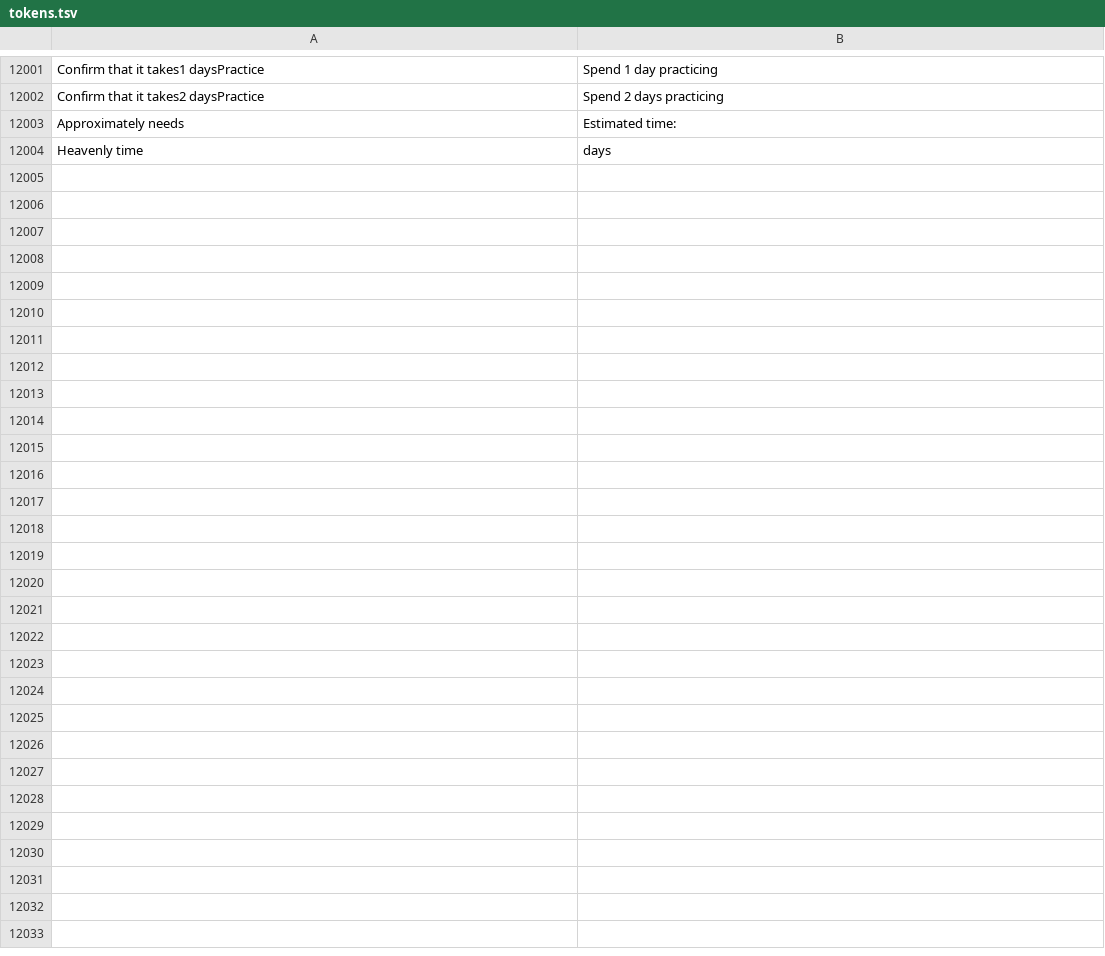
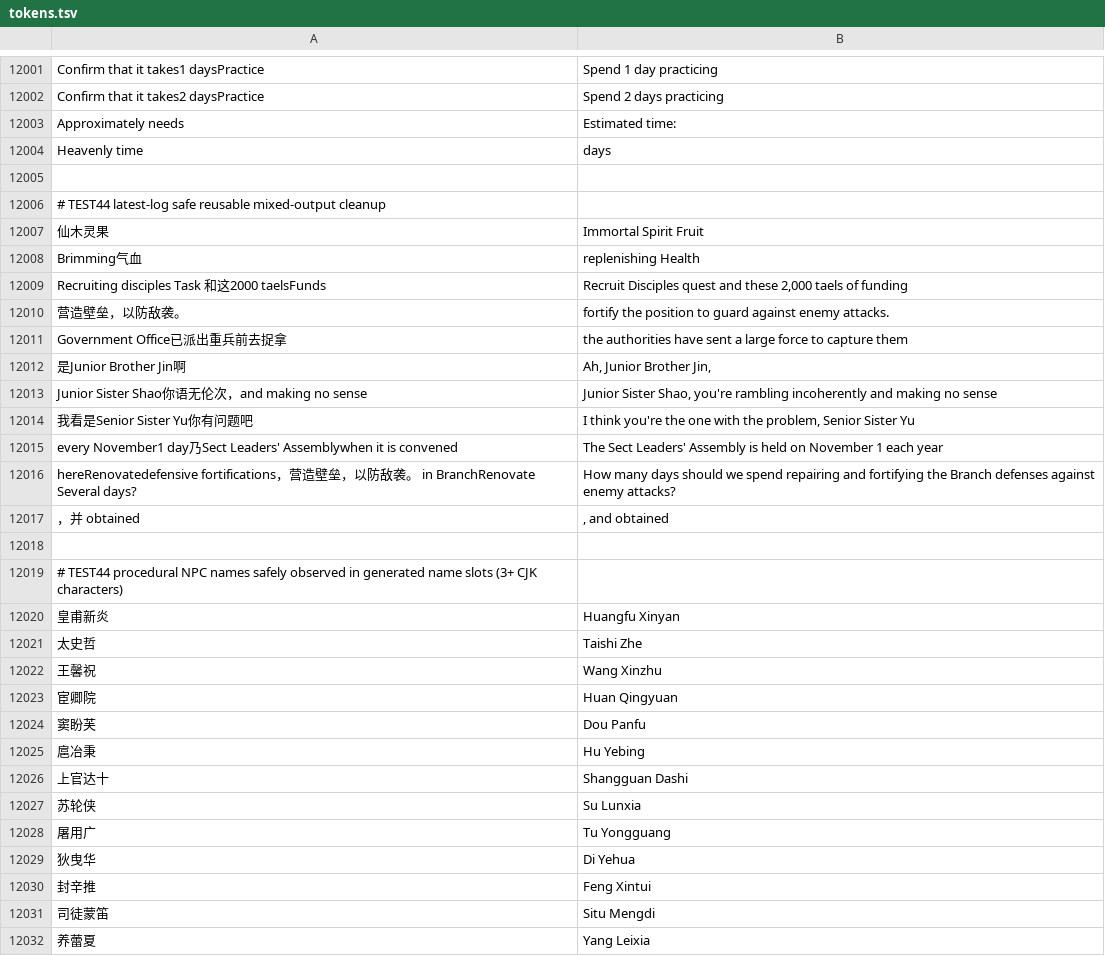
Before and after one commit to geRND90/LongYin-English, a TSV file: UserData/LongYinEnglish/tokens.tsv, drawn as a sheet; only a part is shown, gaps mark what is left out; the diff names each change by its address in the sheet, - before the commit and + after, or states it on an @@ line.

```diff
--- a/UserData/LongYinEnglish/tokens.tsv
+++ b/UserData/LongYinEnglish/tokens.tsv
+row 12005: (empty)
+row 12006: # TEST44 latest-log safe reusable mixed-output cleanup
+row 12007: 仙木灵果 | Immortal Spirit Fruit
+row 12008: Brimming气血 | replenishing Health
+row 12009: Recruiting disciples Task 和这2000 taelsFunds | Recruit Disciples quest and these 2,000 taels of funding
+row 12010: 营造壁垒，以防敌袭。 | fortify the position to guard against enemy attacks.
+row 12011: Government Office已派出重兵前去捉拿 | the authorities have sent a large force to capture them
+row 12012: 是Junior Brother Jin啊 | Ah, Junior Brother Jin,
+row 12013: Junior Sister Shao你语无伦次，and making no sense | Junior Sister Shao, you're rambling incoherently and making no sense
+row 12014: 我看是Senior Sister Yu你有问题吧 | I think you're the one with the problem, Senior Sister Yu
+row 12015: every November1 day乃Sect Leaders' Assemblywhen it is convened | The Sect Leaders' Assembly is held on November 1 each year
+row 12016: hereRenovatedefensive fortifications，营造壁垒，以防敌袭。 in BranchRenovate Several days? | How many days should we spend repairing and fortifying the Branch defenses against enemy attacks?
+row 12017: ，并 obtained | , and obtained
+row 12018: (empty)
+row 12019: # TEST44 procedural NPC names safely observed in generated name slots (3+ CJK characters)
+row 12020: 皇甫新炎 | Huangfu Xinyan
+row 12021: 太史哲 | Taishi Zhe
+row 12022: 王馨祝 | Wang Xinzhu
+row 12023: 宦卿院 | Huan Qingyuan
+row 12024: 窦盼芙 | Dou Panfu
+row 12025: 扈冶秉 | Hu Yebing
+row 12026: 上官达十 | Shangguan Dashi
+row 12027: 苏轮侠 | Su Lunxia
+row 12028: 屠用广 | Tu Yongguang
+row 12029: 狄曳华 | Di Yehua
+row 12030: 封辛推 | Feng Xintui
+row 12031: 司徒蒙笛 | Situ Mengdi
+row 12032: 养蕾夏 | Yang Leixia
```
Also changed, not shown: UserData/LongYinEnglish/aliases.tsv, UserData/LongYinEnglish/regex.tsv, 2 other files.
